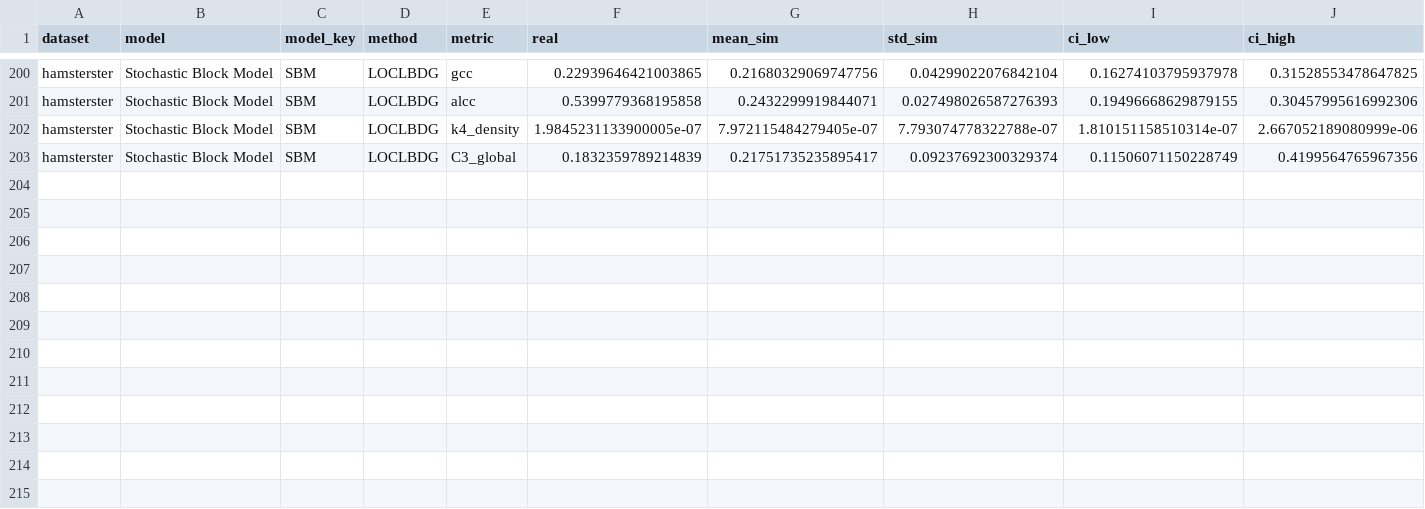
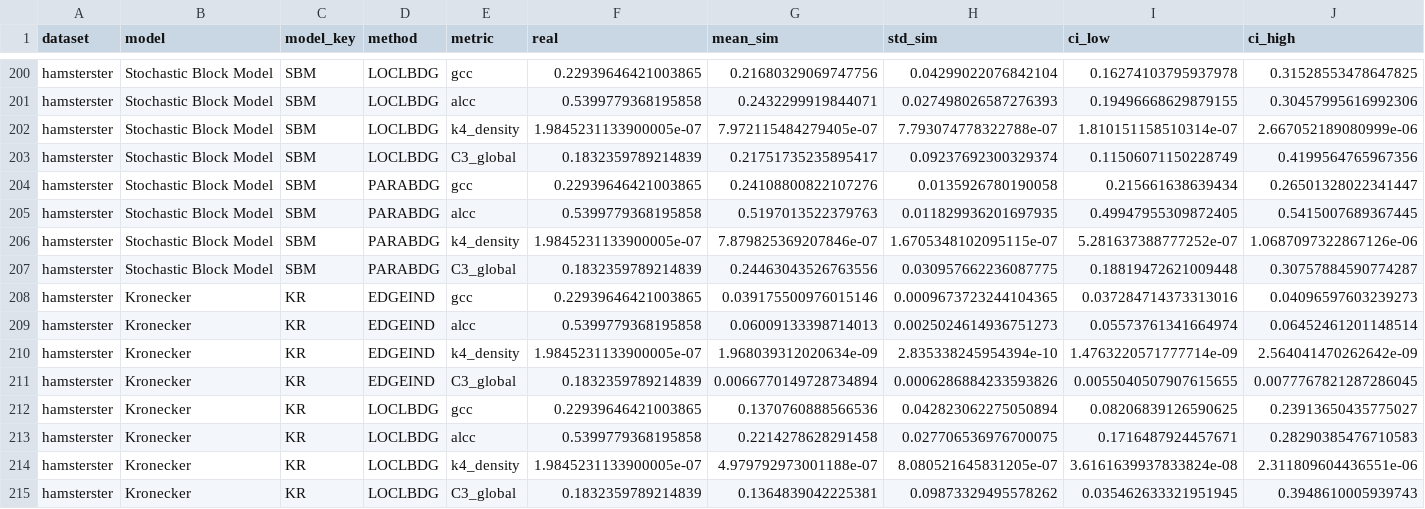
Before and after one commit to stfran/edge-probability-graph-model, a CSV file: cluster_analysis/analysis/hypothesis_results.csv, drawn as a sheet; only a part is shown, gaps mark what is left out; rows hold the shown columns only; the diff names each change by its address in the sheet, - before the commit and + after, or states it on an @@ line.

Commit message:
in-progress results

```diff
--- a/cluster_analysis/analysis/hypothesis_results.csv
+++ b/cluster_analysis/analysis/hypothesis_results.csv
+row 204: hamsterster | Stochastic Block Model | SBM | PARABDG | gcc | 0.22939646421003865 | 0.24108800822107276 | 0.0135926780190058 | 0.215661638639434 | 0.26501328022341447
+row 205: hamsterster | Stochastic Block Model | SBM | PARABDG | alcc | 0.5399779368195858 | 0.5197013522379763 | 0.011829936201697935 | 0.49947955309872405 | 0.5415007689367445
+row 206: hamsterster | Stochastic Block Model | SBM | PARABDG | k4_density | 1.9845231133900005e-07 | 7.879825369207846e-07 | 1.6705348102095115e-07 | 5.281637388777252e-07 | 1.0687097322867126e-06
+row 207: hamsterster | Stochastic Block Model | SBM | PARABDG | C3_global | 0.1832359789214839 | 0.24463043526763556 | 0.030957662236087775 | 0.18819472621009448 | 0.30757884590774287
+row 208: hamsterster | Kronecker | KR | EDGEIND | gcc | 0.22939646421003865 | 0.039175500976015146 | 0.0009673723244104365 | 0.037284714373313016 | 0.04096597603239273
+row 209: hamsterster | Kronecker | KR | EDGEIND | alcc | 0.5399779368195858 | 0.06009133398714013 | 0.0025024614936751273 | 0.05573761341664974 | 0.06452461201148514
+row 210: hamsterster | Kronecker | KR | EDGEIND | k4_density | 1.9845231133900005e-07 | 1.968039312020634e-09 | 2.835338245954394e-10 | 1.4763220571777714e-09 | 2.564041470262642e-09
+row 211: hamsterster | Kronecker | KR | EDGEIND | C3_global | 0.1832359789214839 | 0.0066770149728734894 | 0.0006286884233593826 | 0.0055040507907615655 | 0.0077767821287286045
+row 212: hamsterster | Kronecker | KR | LOCLBDG | gcc | 0.22939646421003865 | 0.1370760888566536 | 0.042823062275050894 | 0.08206839126590625 | 0.23913650435775027
+row 213: hamsterster | Kronecker | KR | LOCLBDG | alcc | 0.5399779368195858 | 0.2214278628291458 | 0.027706536976700075 | 0.1716487924457671 | 0.28290385476710583
+row 214: hamsterster | Kronecker | KR | LOCLBDG | k4_density | 1.9845231133900005e-07 | 4.979792973001188e-07 | 8.080521645831205e-07 | 3.6161639937833824e-08 | 2.311809604436551e-06
+row 215: hamsterster | Kronecker | KR | LOCLBDG | C3_global | 0.1832359789214839 | 0.1364839042225381 | 0.09873329495578262 | 0.035462633321951945 | 0.3948610005939743
```
Also changed, not shown: 1 other file.
